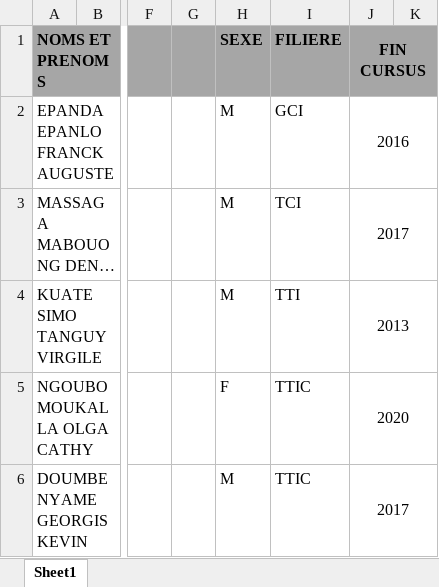
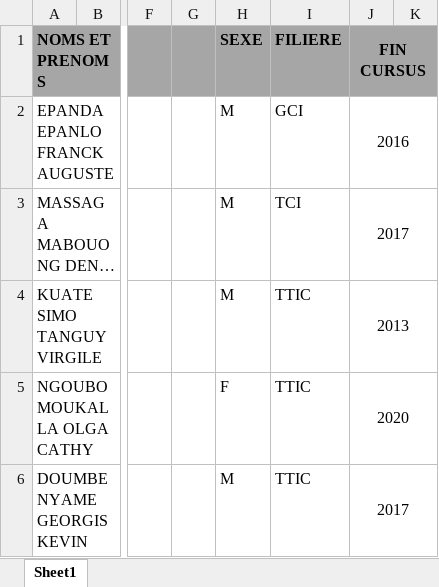
Before and after one commit to EWE-2/Adni, an Excel workbook: src/Presentation/Adni.WebApi/Imports/sip_enspd.xlsx, sheet Sheet1, drawn as a sheet; only a part is shown, gaps mark what is left out; long unchanged cells end in …; values as stored, in another font and other column widths than the file's, no borders; the diff names each change by its address in the sheet, - before the commit and + after, or states it on an @@ line.

```diff
--- a/src/Presentation/Adni.WebApi/Imports/sip_enspd.xlsx (sheet Sheet1)
+++ b/src/Presentation/Adni.WebApi/Imports/sip_enspd.xlsx (sheet Sheet1)
-I4 (FILIERE): TTI
+I4 (FILIERE): TTIC
```
Also changed, not shown: 42 other files.
